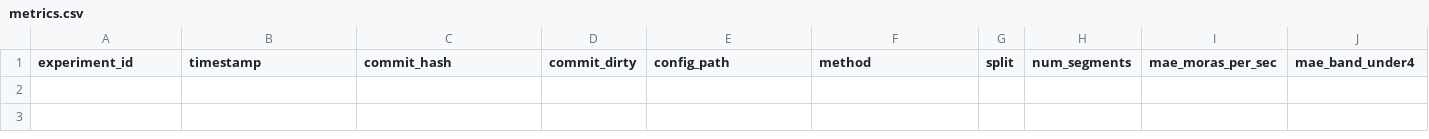
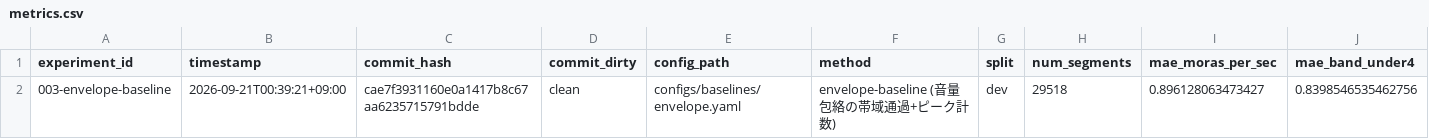
Before and after one commit to Ukawamochi/SpeedMeter, a CSV file: results/metrics.csv, drawn as a sheet; only a part is shown; rows hold the shown columns only; the diff names each change by its address in the sheet, - before the commit and + after, or states it on an @@ line.

```diff
--- a/results/metrics.csv
+++ b/results/metrics.csv
+row 2: 003-envelope-baseline | 2026-09-21T00:39:21+09:00 | cae7f3931160e0a1417b8c67aa6235715791bdde | clean | configs/baselines/envelope.yaml | envelope-baseline (音量包絡の帯域通過+ピーク計数) | dev | 29518 | 0.896128063473427 | 0.8398546535462756
```
Also changed, not shown: 1 other file.
